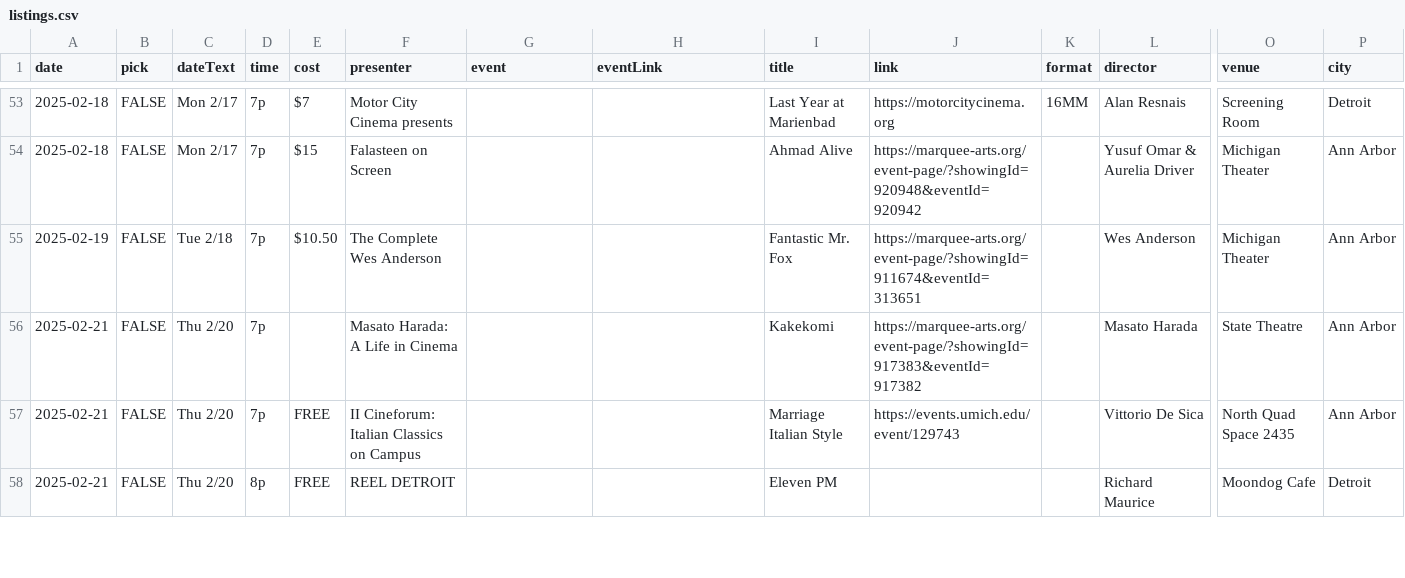
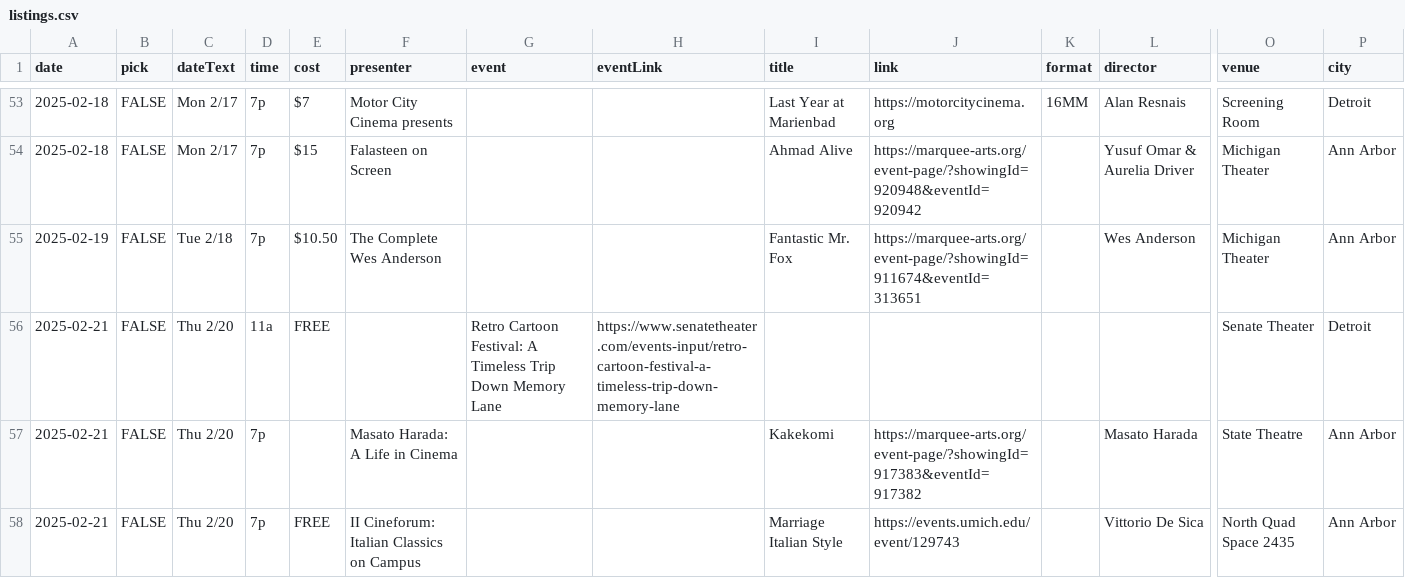
Before and after one commit to ypsijav/ypsijav.github.io, a CSV file: listings.csv, drawn as a sheet; only a part is shown, gaps mark what is left out; the shorter side is filled out with more unchanged rows; rows hold the shown columns only; the diff covers the shown part only; the diff names each change by its address in the sheet, - before the commit and + after, or states it on an @@ line.

Commit message:
Add files via upload

```diff
--- a/listings.csv
+++ b/listings.csv
+row 56: 2025-02-21 | FALSE | Thu 2/20 | 11a | FREE |  | Retro Cartoon Festival: A Timeless Trip Down Memory Lane | https://www.senatetheater.com/events-input/retro-cartoon-festival-a-timeless-trip-down-memory-lane |  |  |  |  | Senate Theater | Detroit
```
Also changed, not shown: 2 added rows elsewhere in this file.
